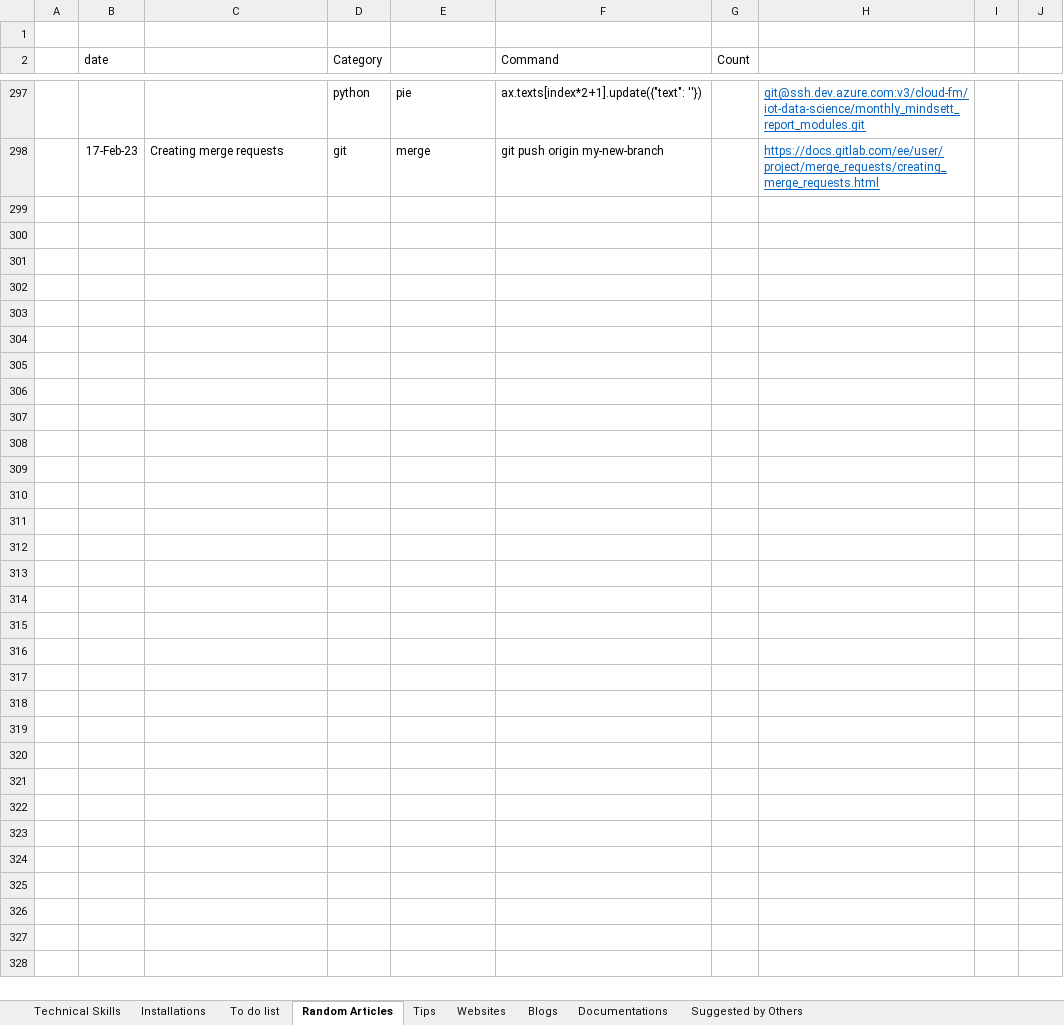
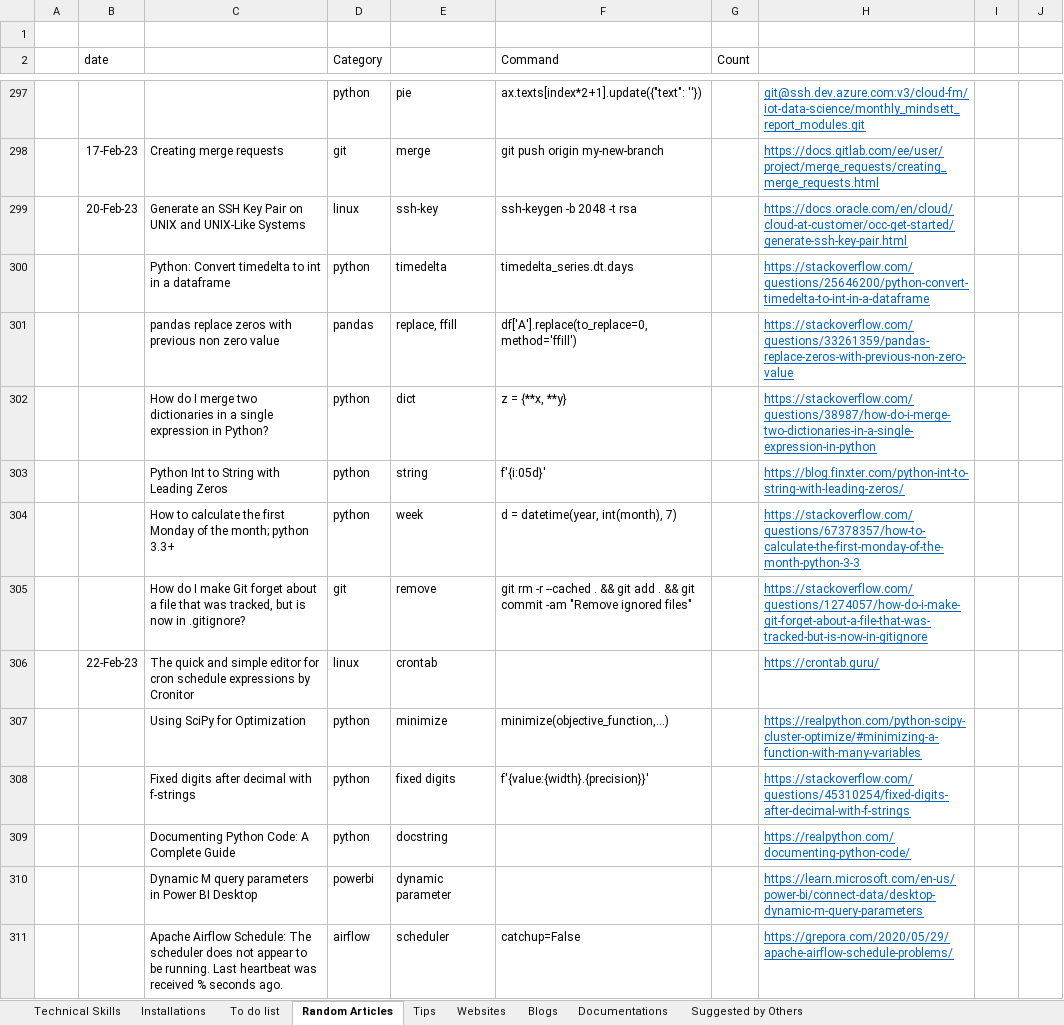
Before and after one commit to XiaozhanYang/technical-tips, an Excel workbook: Technical Tips.xlsx, sheet Random Articles, drawn as a sheet; only a part is shown, gaps mark what is left out; values as stored, in another font and other column widths than the file's, no borders; the diff names each change by its address in the sheet, - before the commit and + after, or states it on an @@ line.

Commit message:
add tips on airflow

```diff
--- a/Technical Tips.xlsx (sheet Random Articles)
+++ b/Technical Tips.xlsx (sheet Random Articles)
+row 299:  | 20-Feb-23 | Generate an SSH Key Pair on UNIX and UNIX-Like Systems | linux | ssh-key | ssh-keygen -b 2048 -t rsa |  | https://docs.oracle.com/en/cloud/cloud-at-customer/occ-get-started/generate-ssh-key-pair.html
+row 300:  |  | Python: Convert timedelta to int in a dataframe | python | timedelta | timedelta_series.dt.days |  | https://stackoverflow.com/questions/25646200/python-convert-timedelta-to-int-in-a-dataframe
+row 301:  |  | pandas replace zeros with previous non zero value | pandas | replace, ffill | df['A'].replace(to_replace=0, method='ffill') |  | https://stackoverflow.com/questions/33261359/pandas-replace-zeros-with-previous-non-zero-value
+row 302:  |  | How do I merge two dictionaries in a single expression in Python? | python | dict | z = {**x, **y} |  | https://stackoverflow.com/questions/38987/how-do-i-merge-two-dictionaries-in-a-single-expression-in-python
+row 303:  |  | Python Int to String with Leading Zeros | python | string | f'{i:05d}' |  | https://blog.finxter.com/python-int-to-string-with-leading-zeros/
+row 304:  |  | How to calculate the first Monday of the month; python 3.3+ | python | week | d = datetime(year, int(month), 7) |  | https://stackoverflow.com/questions/67378357/how-to-calculate-the-first-monday-of-the-month-python-3-3
+row 305:  |  | How do I make Git forget about a file that was tracked, but is now in .gitignore? | git | remove | git rm -r --cached . && git add . && git commit -am "Remove ignored files" |  | https://stackoverflow.com/questions/1274057/how-do-i-make-git-forget-about-a-file-that-was-tracked-but-is-now-in-gitignore
+row 306:  | 22-Feb-23 | The quick and simple editor for cron schedule expressions by Cronitor | linux | crontab |  |  | https://crontab.guru/
+row 307:  |  | Using SciPy for Optimization | python | minimize | minimize(objective_function,...) |  | https://realpython.com/python-scipy-cluster-optimize/#minimizing-a-function-with-many-variables
+row 308:  |  | Fixed digits after decimal with f-strings | python | fixed digits | f'{value:{width}.{precision}}' |  | https://stackoverflow.com/questions/45310254/fixed-digits-after-decimal-with-f-strings
+row 309:  |  | Documenting Python Code: A Complete Guide | python | docstring |  |  | https://realpython.com/documenting-python-code/
+row 310:  |  | Dynamic M query parameters in Power BI Desktop | powerbi | dynamic parameter |  |  | https://learn.microsoft.com/en-us/power-bi/connect-data/desktop-dynamic-m-query-parameters
+row 311:  |  | Apache Airflow Schedule: The scheduler does not appear to be running. Last heartbeat was received % seconds ago. | airflow | scheduler | catchup=False |  | https://grepora.com/2020/05/29/apache-airflow-schedule-problems/
```
Also changed, not shown: sheet Suggested by Others.
